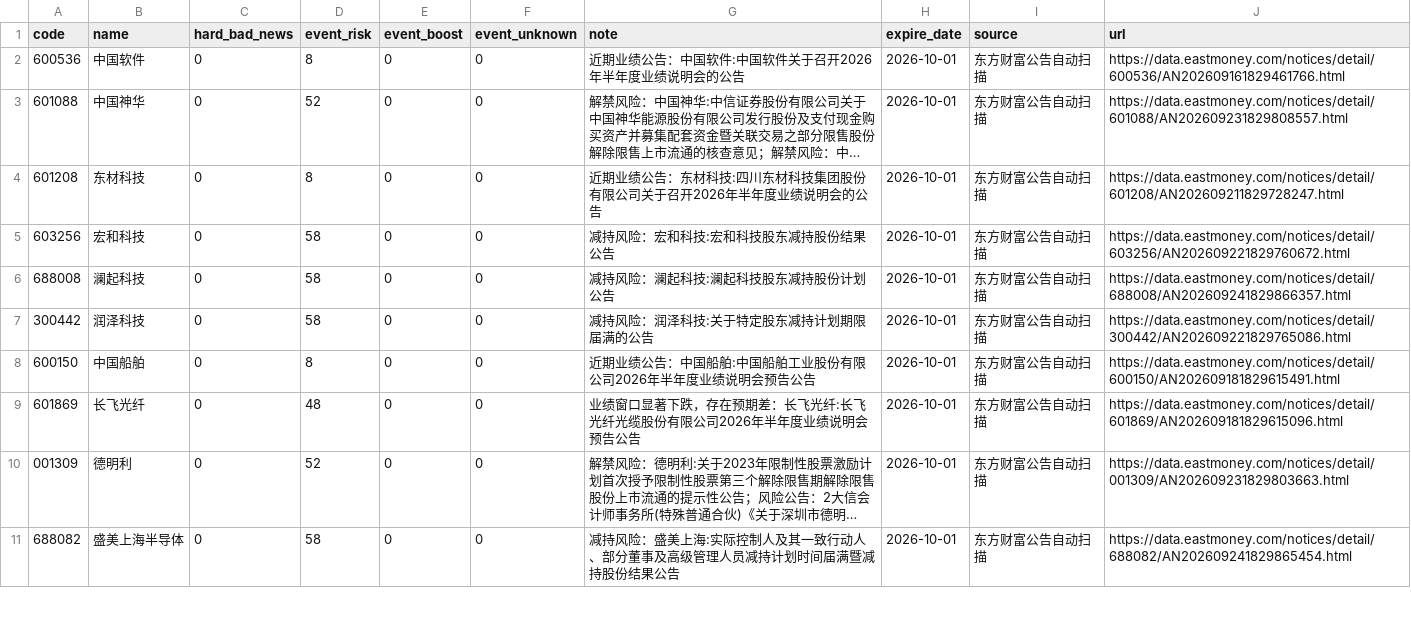
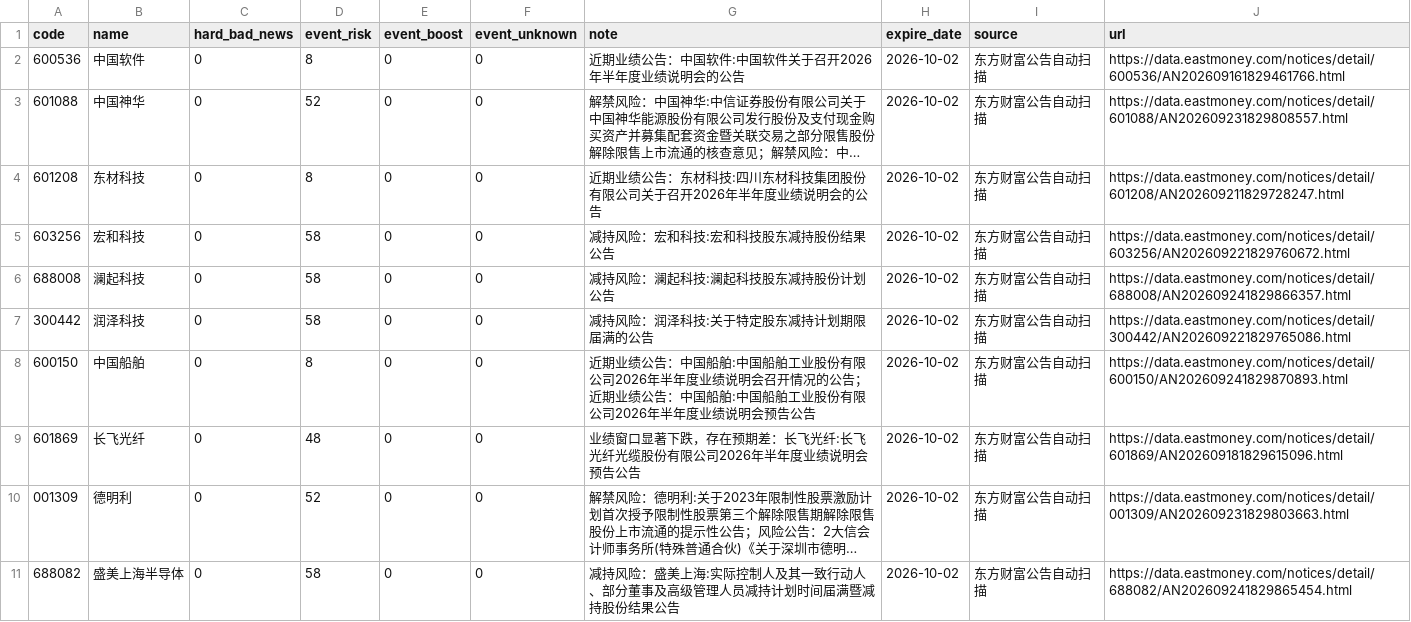
Before and after one commit to chenrj985-ai/decision, a CSV file: data/event_risk_auto.csv, drawn as a sheet; only a part is shown; long unchanged cells end in …; the diff covers the shown part only; the diff names each change by its address in the sheet, - before the commit and + after, or states it on an @@ line.

```diff
--- a/data/event_risk_auto.csv
+++ b/data/event_risk_auto.csv
-H2:H11 (expire_date): 2026-10-01
+H2:H11 (expire_date): 2026-10-02
-G8 (note): …绩说明会预告公告
+G8 (note): …绩说明会召开情况的公告；近期业绩公告：中国船舶:中国船舶工业股份有限公司2026年半年度业绩说明会预告公告
-J8 (url): https://data.eastmoney.com/notices/detail/600150/AN202609181829615491.html
+J8 (url): https://data.eastmoney.com/notices/detail/600150/AN202609241829870893.html
```
Also changed, not shown: 10 edited cells elsewhere in this file, data/auto_discovery_cache.csv, data/event_scan_cache.csv, 20 other files.
